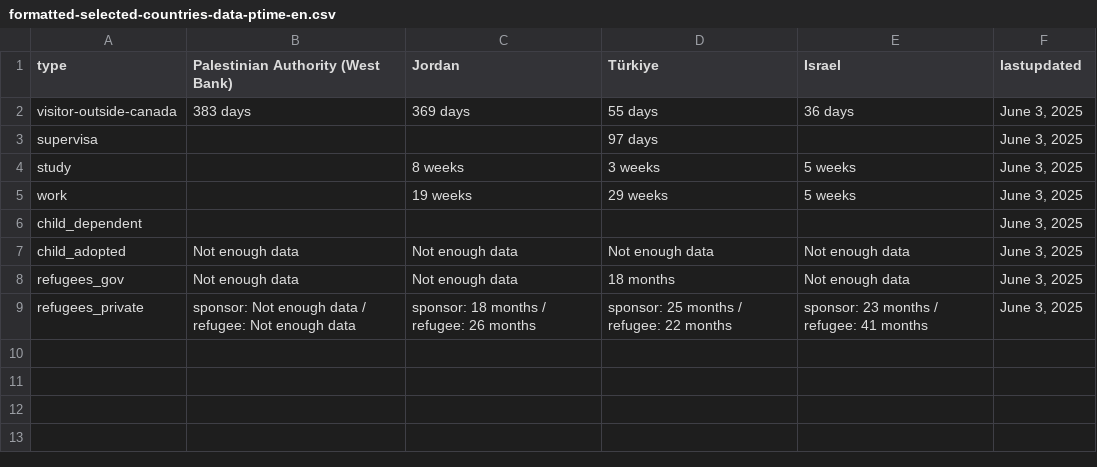
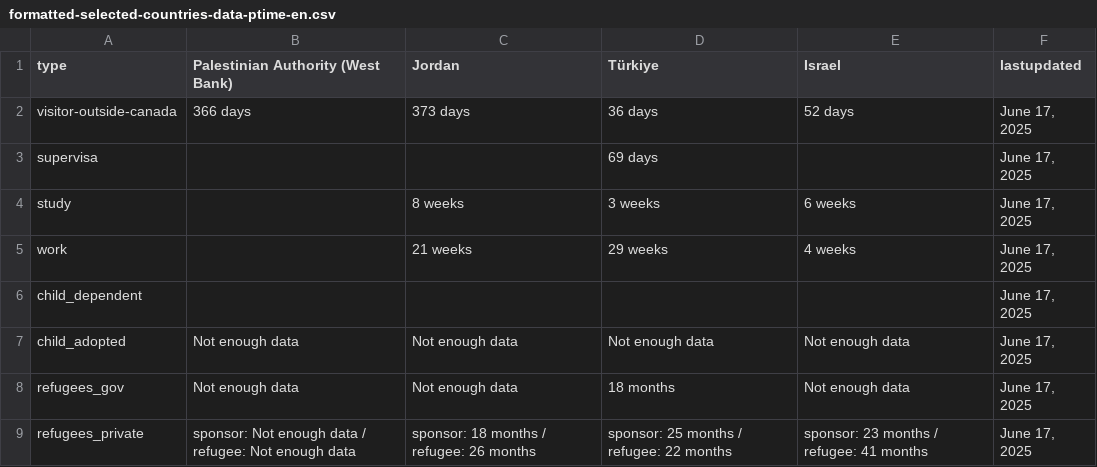
Before and after one commit to tinng81/cic-processing-times, a CSV file: formatted-selected-countries-data-ptime-en.csv, drawn as a sheet.

Commit message:
Flat: latest data (2025-06-18T00:18:21.478Z) {   "date": "2025-06-18T00:18:21.478Z",   "files": [     {       "name": "data-ptime-en.csv",       "deltaBytes": -8,       "source": "https://www.canada.ca/content/dam/ircc/documents/json/data-ptime-en.json"     },     {       "name": "data-ptime-en.json",       "deltaBytes": -7,       "source": "https://www.canada.ca/content/dam/ircc/documents/json/data-ptime-en.json"     },     {       "name": "formatted-data-ptime-en.csv",       "deltaBytes": -8,       "source": "https://www.canada.ca/content/dam/ircc/documents/json/data-ptime-en.json"     },     {       "name": "formatted-selected-countries-data-ptime-en.csv",       "deltaBytes": 8,       "source": "https://www.canada.ca/content/dam/ircc/documents/json/data-ptime-en.json"     },     {       "name": "data-ptime-non-country-en.csv",       "deltaBytes": 2,       "source": "https://www.canada.ca/content/dam/ircc/documents/json/data-ptime-non-country-en.json"     },     {       "name": "data-ptime-non-country-en.json",       "deltaBytes": -1,       "source": "https://www.canada.ca/content/dam/ircc/documents/json/data-ptime-non-country-en.json"     }   ] }

```diff
--- a/formatted-selected-countries-data-ptime-en.csv
+++ b/formatted-selected-countries-data-ptime-en.csv
@@ -1,9 +1,9 @@
 type,Palestinian Authority (West Bank),Jordan,Türkiye,Israel,lastupdated
-visitor-outside-canada,383 days,369 days,55 days,36 days,"June 3, 2025"
-supervisa,,,97 days,,"June 3, 2025"
-study,,8 weeks,3 weeks,5 weeks,"June 3, 2025"
-work,,19 weeks,29 weeks,5 weeks,"June 3, 2025"
-child_dependent,,,,,"June 3, 2025"
-child_adopted,Not enough data,Not enough data,Not enough data,Not enough data,"June 3, 2025"
-refugees_gov,Not enough data,Not enough data,18 months,Not enough data,"June 3, 2025"
-refugees_private,sponsor: Not enough data / refugee: Not enough data,sponsor: 18 months / refugee: 26 months,sponsor: 25 months / refugee: 22 months,sponsor: 23 months / refugee: 41 months,"June 3, 2025"
+visitor-outside-canada,366 days,373 days,36 days,52 days,"June 17, 2025"
+supervisa,,,69 days,,"June 17, 2025"
+study,,8 weeks,3 weeks,6 weeks,"June 17, 2025"
+work,,21 weeks,29 weeks,4 weeks,"June 17, 2025"
+child_dependent,,,,,"June 17, 2025"
+child_adopted,Not enough data,Not enough data,Not enough data,Not enough data,"June 17, 2025"
+refugees_gov,Not enough data,Not enough data,18 months,Not enough data,"June 17, 2025"
+refugees_private,sponsor: Not enough data / refugee: Not enough data,sponsor: 18 months / refugee: 26 months,sponsor: 25 months / refugee: 22 months,sponsor: 23 months / refugee: 41 months,"June 17, 2025"
```
Also changed, not shown: data-ptime-en.csv, data-ptime-non-country-en.csv, 3 other files.
